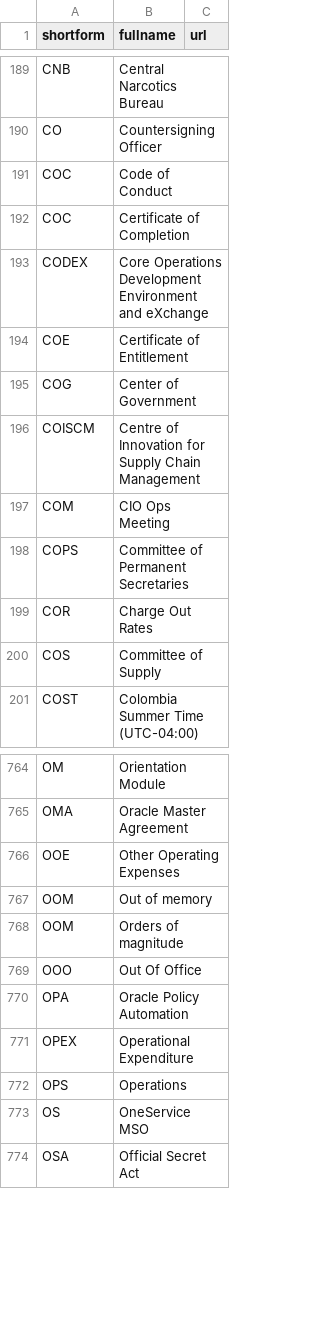
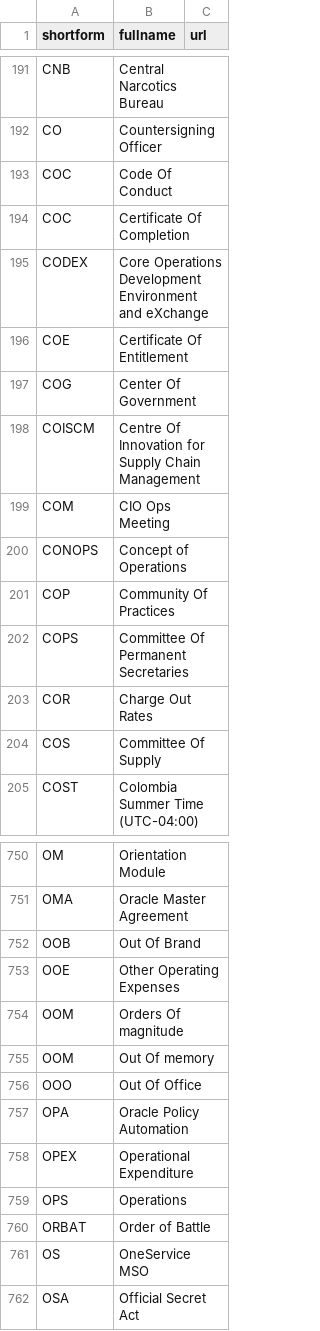
Before and after one commit to hhchin/cheatsheet, a CSV file: temp_db.csv, drawn as a sheet; only a part is shown, gaps mark what is left out; the diff covers the shown part only.

```diff
--- a/temp_db.csv
+++ b/temp_db.csv
@@ -190,12 +192,14 @@
 "CO","Countersigning Officer",""
-"COC","Code of Conduct",""
-"COC","Certificate of Completion",""
+"COC","Code Of Conduct",""
+"COC","Certificate Of Completion",""
 "CODEX","Core Operations Development Environment and eXchange",""
-"COE","Certificate of Entitlement",""
-"COG","Center of Government",""
-"COISCM","Centre of Innovation for Supply Chain Management",""
+"COE","Certificate Of Entitlement",""
+"COG","Center Of Government",""
+"COISCM","Centre Of Innovation for Supply Chain Management",""
 "COM","CIO Ops Meeting",""
-"COPS","Committee of Permanent Secretaries",""
+"CONOPS","Concept of Operations",""
+"COP","Community Of Practices",""
+"COPS","Committee Of Permanent Secretaries",""
 "COR","Charge Out Rates",""
-"COS","Committee of Supply",""
+"COS","Committee Of Supply",""
 "COST","Colombia Summer Time (UTC-04:00)",""
@@ -765,5 +751,6 @@
 "OMA","Oracle Master Agreement",""
+"OOB","Out Of Brand",""
 "OOE","Other Operating Expenses",""
-"OOM","Out of memory",""
-"OOM","Orders of magnitude",""
+"OOM","Orders Of magnitude",""
+"OOM","Out Of memory",""
 "OOO","Out Of Office",""
@@ -772,2 +759,3 @@
 "OPS","Operations",""
+"ORBAT","Order of Battle",""
 "OS","OneService MSO",""
```
Also changed, not shown: 8 added rows, 39 removed rows, 50 moved rows and 20 edited cells elsewhere in this file, 1 other file.
